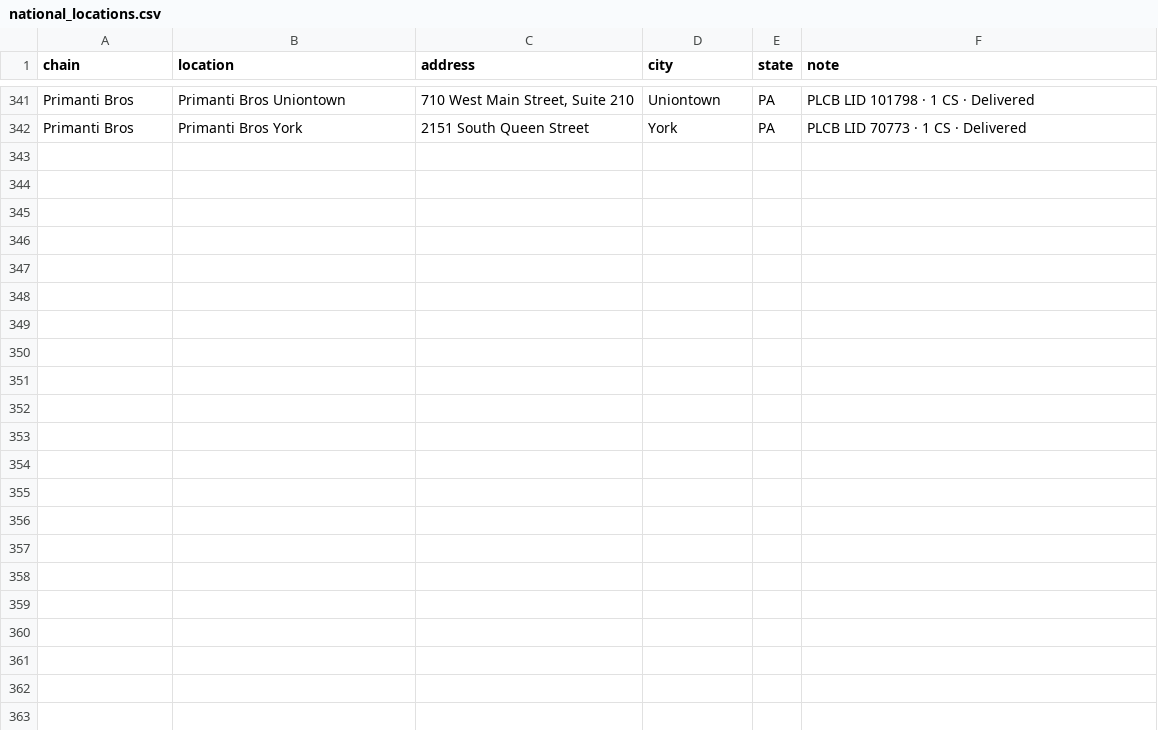
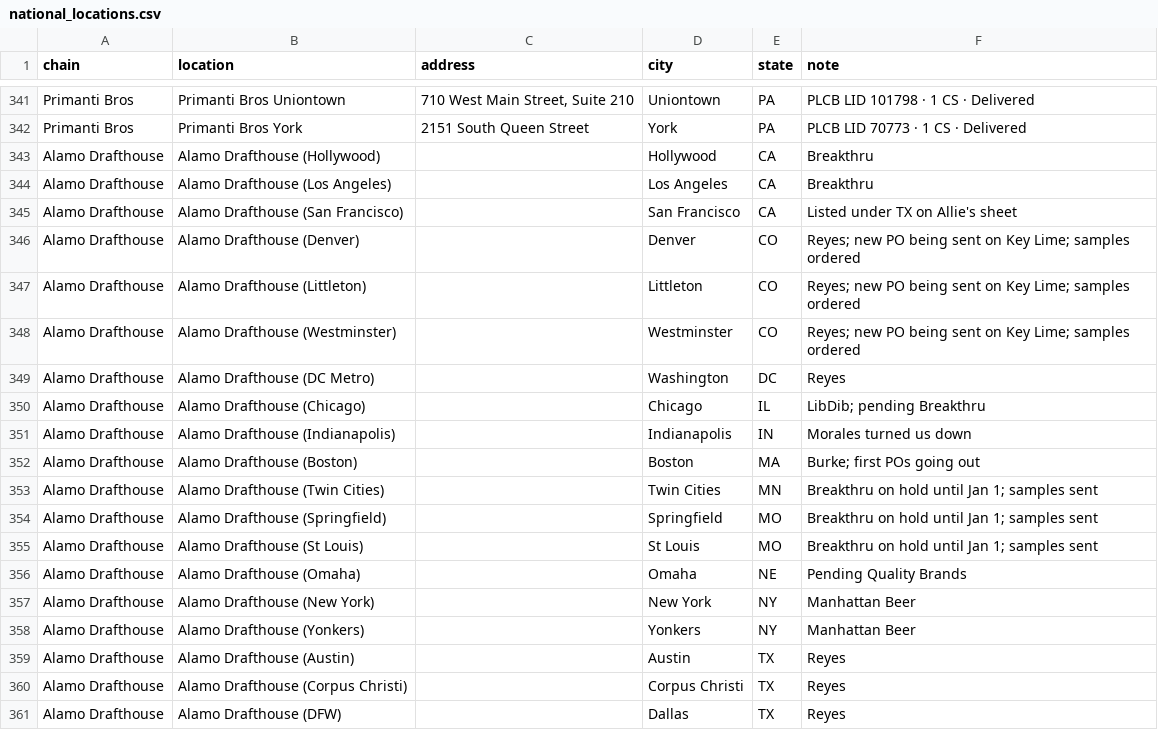
Before and after one commit to tropicaldistillery/sales, a CSV file: tools/national_locations.csv, drawn as a sheet; only a part is shown, gaps mark what is left out; the diff covers the shown part only; the diff names each change by its address in the sheet, - before the commit and + after, or states it on an @@ line.

Commit message:
Add Alamo Drafthouse and Motek location lists

```diff
--- a/tools/national_locations.csv
+++ b/tools/national_locations.csv
+row 343: Alamo Drafthouse | Alamo Drafthouse (Hollywood) |  | Hollywood | CA | Breakthru
+row 344: Alamo Drafthouse | Alamo Drafthouse (Los Angeles) |  | Los Angeles | CA | Breakthru
+row 345: Alamo Drafthouse | Alamo Drafthouse (San Francisco) |  | San Francisco | CA | Listed under TX on Allie's sheet
+row 346: Alamo Drafthouse | Alamo Drafthouse (Denver) |  | Denver | CO | Reyes; new PO being sent on Key Lime; samples ordered
+row 347: Alamo Drafthouse | Alamo Drafthouse (Littleton) |  | Littleton | CO | Reyes; new PO being sent on Key Lime; samples ordered
+row 348: Alamo Drafthouse | Alamo Drafthouse (Westminster) |  | Westminster | CO | Reyes; new PO being sent on Key Lime; samples ordered
+row 349: Alamo Drafthouse | Alamo Drafthouse (DC Metro) |  | Washington | DC | Reyes
+row 350: Alamo Drafthouse | Alamo Drafthouse (Chicago) |  | Chicago | IL | LibDib; pending Breakthru
+row 351: Alamo Drafthouse | Alamo Drafthouse (Indianapolis) |  | Indianapolis | IN | Morales turned us down
+row 352: Alamo Drafthouse | Alamo Drafthouse (Boston) |  | Boston | MA | Burke; first POs going out
+row 353: Alamo Drafthouse | Alamo Drafthouse (Twin Cities) |  | Twin Cities | MN | Breakthru on hold until Jan 1; samples sent
+row 354: Alamo Drafthouse | Alamo Drafthouse (Springfield) |  | Springfield | MO | Breakthru on hold until Jan 1; samples sent
+row 355: Alamo Drafthouse | Alamo Drafthouse (St Louis) |  | St Louis | MO | Breakthru on hold until Jan 1; samples sent
+row 356: Alamo Drafthouse | Alamo Drafthouse (Omaha) |  | Omaha | NE | Pending Quality Brands
+row 357: Alamo Drafthouse | Alamo Drafthouse (New York) |  | New York | NY | Manhattan Beer
+row 358: Alamo Drafthouse | Alamo Drafthouse (Yonkers) |  | Yonkers | NY | Manhattan Beer
+row 359: Alamo Drafthouse | Alamo Drafthouse (Austin) |  | Austin | TX | Reyes
+row 360: Alamo Drafthouse | Alamo Drafthouse (Corpus Christi) |  | Corpus Christi | TX | Reyes
+row 361: Alamo Drafthouse | Alamo Drafthouse (DFW) |  | Dallas | TX | Reyes
```
Also changed, not shown: 20 added rows elsewhere in this file.
